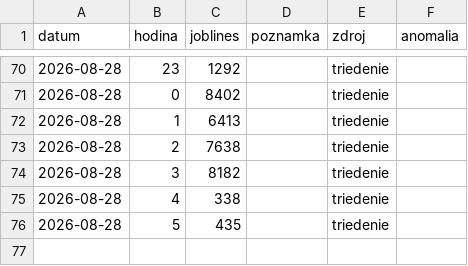
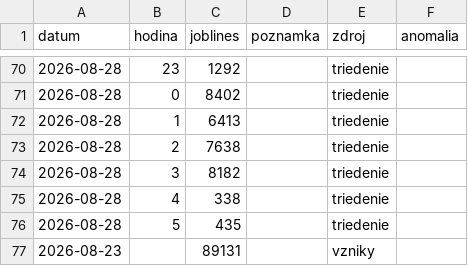
Before and after one commit to Temporary-Permanent-Fix/PREDICTION, a CSV file: public/data/SKLC3/zaznamy.csv, drawn as a sheet; only a part is shown, gaps mark what is left out; the diff names each change by its address in the sheet, - before the commit and + after, or states it on an @@ line.

Commit message:
[SKLC3] data: záznam JBL 2026-08-23 (vzniky)

```diff
--- a/public/data/SKLC3/zaznamy.csv
+++ b/public/data/SKLC3/zaznamy.csv
+row 77: 2026-08-23 |  | 89131 |  | vzniky
```
